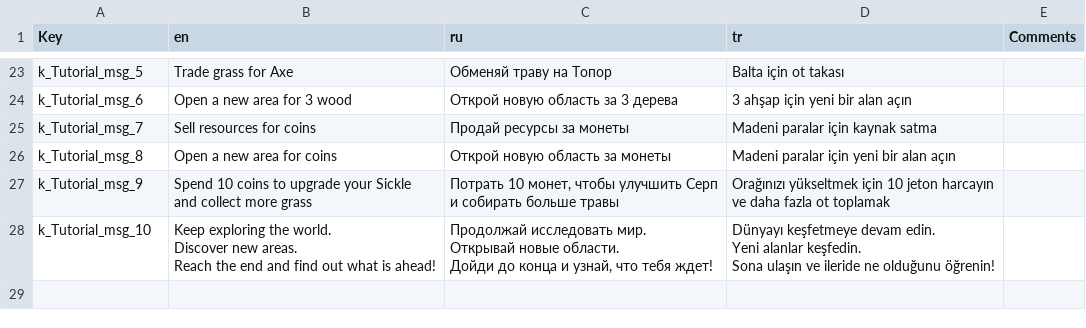
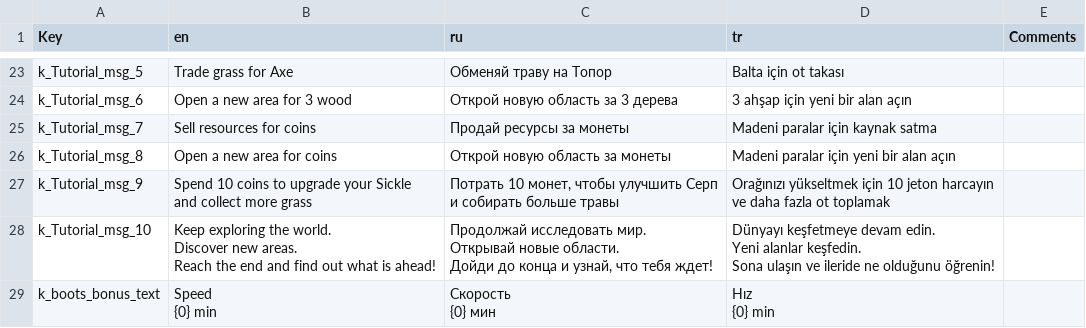
Before and after one commit to Aleksey-Golub/PJ-Game, a CSV file: Assets/Localization Source/Pixel Journey - Localization.csv, drawn as a sheet; only a part is shown, gaps mark what is left out; ↵ is a line break in a cell; the diff names each change by its address in the sheet, - before the commit and + after, or states it on an @@ line.

Commit message:
add Boots bonus text (effect description and duration)

```diff
--- a/Assets/Localization Source/Pixel Journey - Localization.csv
+++ b/Assets/Localization Source/Pixel Journey - Localization.csv
+row 29: k_boots_bonus_text | Speed ↵ {0} min | Скорость ↵ {0} мин | Hız ↵ {0} min
```
Also changed, not shown: 6 other files.
